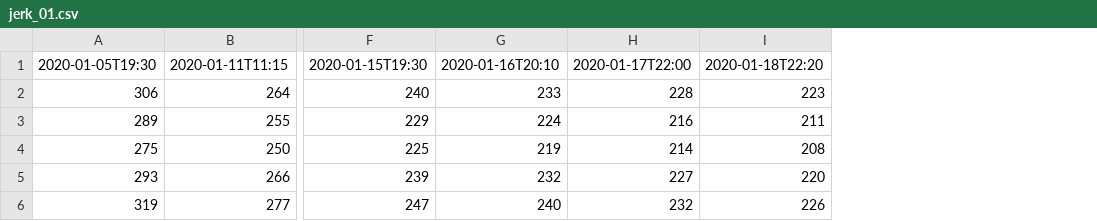
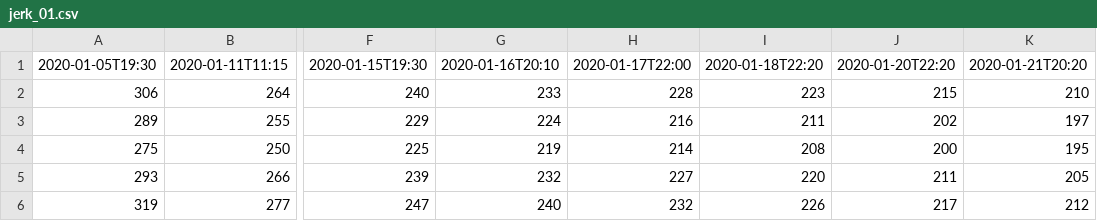
Before and after one commit to coxy1989/jerk, a CSV file: data/jerk_01.csv, drawn as a sheet; only a part is shown, gaps mark what is left out; the diff names each change by its address in the sheet, - before the commit and + after, or states it on an @@ line.

Commit message:
latest data

```diff
--- a/data/jerk_01.csv
+++ b/data/jerk_01.csv
+column J, rows 1-6: 2020-01-20T22:20 | 215 | 202 | 200 | 211 | 217
+column K, rows 1-6: 2020-01-21T20:20 | 210 | 197 | 195 | 205 | 212
```
Also changed, not shown: 1 other file.
